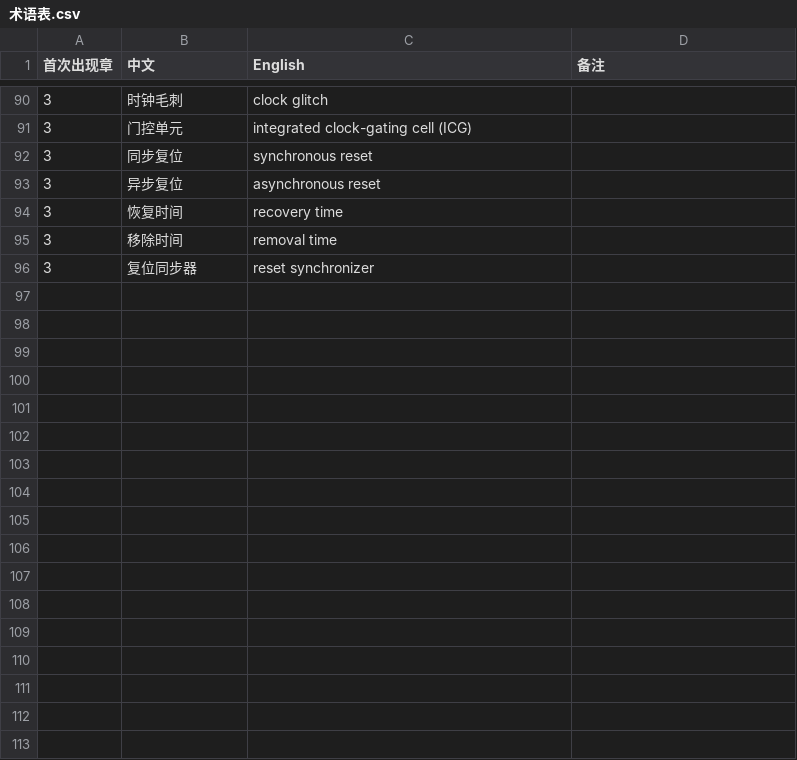
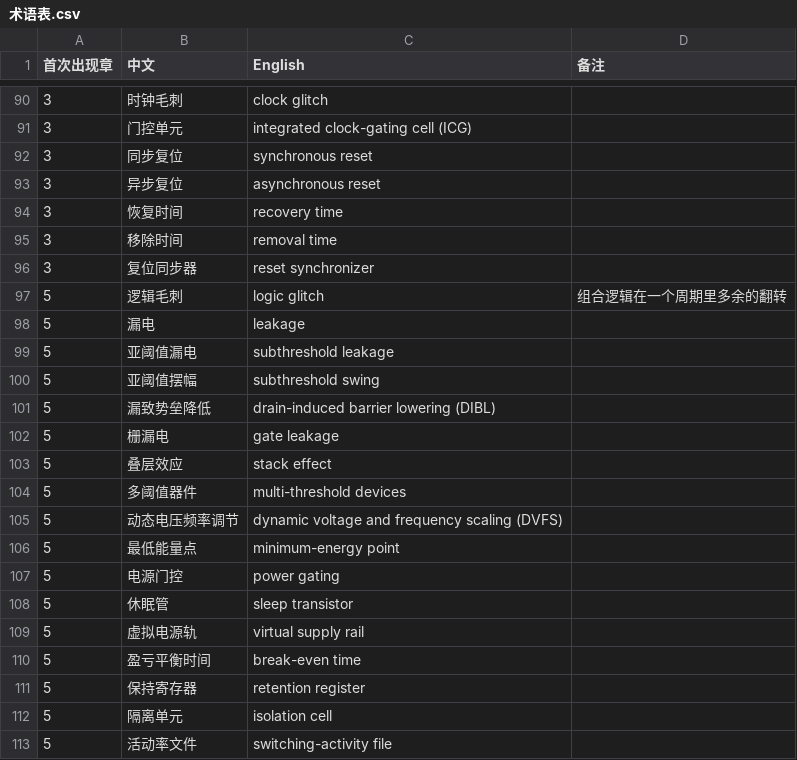
Before and after one commit to eddiezgq/WenQuest, a CSV file: textbook/dic/conventions/术语表.csv, drawn as a sheet; only a part is shown, gaps mark what is left out.

```diff
--- a/textbook/dic/conventions/术语表.csv
+++ b/textbook/dic/conventions/术语表.csv
@@ -96 +96,18 @@
 3,复位同步器,reset synchronizer,
+5,逻辑毛刺,logic glitch,组合逻辑在一个周期里多余的翻转
+5,漏电,leakage,
+5,亚阈值漏电,subthreshold leakage,
+5,亚阈值摆幅,subthreshold swing,
+5,漏致势垒降低,drain-induced barrier lowering (DIBL),
+5,栅漏电,gate leakage,
+5,叠层效应,stack effect,
+5,多阈值器件,multi-threshold devices,
+5,动态电压频率调节,dynamic voltage and frequency scaling (DVFS),
+5,最低能量点,minimum-energy point,
+5,电源门控,power gating,
+5,休眠管,sleep transistor,
+5,虚拟电源轨,virtual supply rail,
+5,盈亏平衡时间,break-even time,
+5,保持寄存器,retention register,
+5,隔离单元,isolation cell,
+5,活动率文件,switching-activity file,
```
Also changed, not shown: 53 other files.
